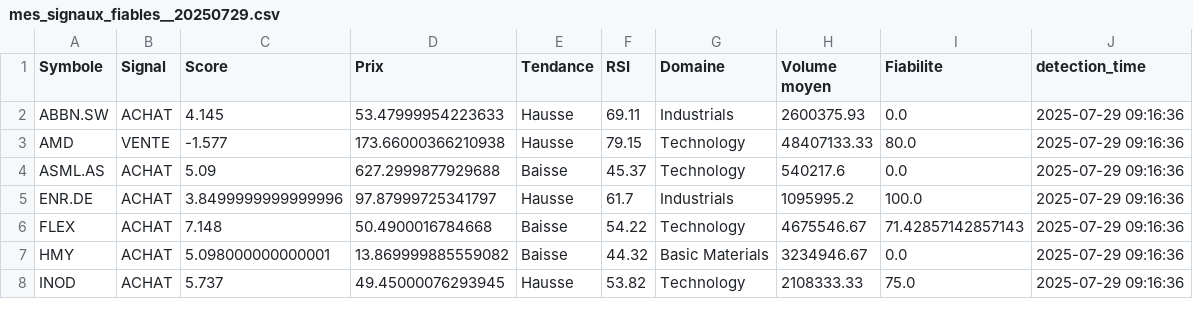
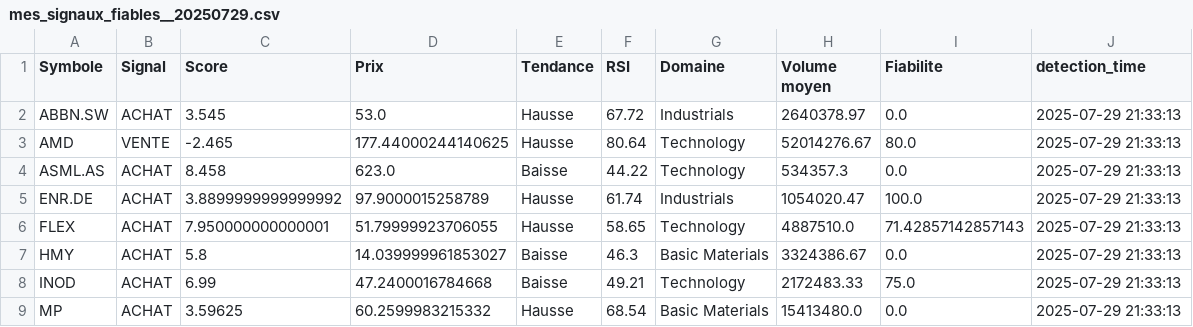
Before and after one commit to Bekay12/Gestion_trade, a CSV file: stock-analysis-ui/src/signaux/mes_signaux_fiables__20250729.csv, drawn as a sheet; only a part is shown; the diff covers the shown part only.

```diff
--- a/stock-analysis-ui/src/signaux/mes_signaux_fiables__20250729.csv
+++ b/stock-analysis-ui/src/signaux/mes_signaux_fiables__20250729.csv
@@ -1,8 +1,9 @@
 Symbole,Signal,Score,Prix,Tendance,RSI,Domaine,Volume moyen,Fiabilite,detection_time
-ABBN.SW,ACHAT,4.145,53.47999954223633,Hausse,69.11,Industrials,2600375.93,0.0,2025-07-29 09:16:36
-AMD,VENTE,-1.577,173.66000366210938,Hausse,79.15,Technology,48407133.33,80.0,2025-07-29 09:16:36
-ASML.AS,ACHAT,5.09,627.2999877929688,Baisse,45.37,Technology,540217.6,0.0,2025-07-29 09:16:36
-ENR.DE,ACHAT,3.8499999999999996,97.87999725341797,Hausse,61.7,Industrials,1095995.2,100.0,2025-07-29 09:16:36
-FLEX,ACHAT,7.148,50.4900016784668,Baisse,54.22,Technology,4675546.67,71.42857142857143,2025-07-29 09:16:36
-HMY,ACHAT,5.098000000000001,13.869999885559082,Baisse,44.32,Basic Materials,3234946.67,0.0,2025-07-29 09:16:36
-INOD,ACHAT,5.737,49.45000076293945,Hausse,53.82,Technology,2108333.33,75.0,2025-07-29 09:16:36
+ABBN.SW,ACHAT,3.545,53.0,Hausse,67.72,Industrials,2640378.97,0.0,2025-07-29 21:33:13
+AMD,VENTE,-2.465,177.44000244140625,Hausse,80.64,Technology,52014276.67,80.0,2025-07-29 21:33:13
+ASML.AS,ACHAT,8.458,623.0,Baisse,44.22,Technology,534357.3,0.0,2025-07-29 21:33:13
+ENR.DE,ACHAT,3.8899999999999992,97.9000015258789,Hausse,61.74,Industrials,1054020.47,100.0,2025-07-29 21:33:13
+FLEX,ACHAT,7.950000000000001,51.79999923706055,Hausse,58.65,Technology,4887510.0,71.42857142857143,2025-07-29 21:33:13
+HMY,ACHAT,5.8,14.039999961853027,Baisse,46.3,Basic Materials,3324386.67,0.0,2025-07-29 21:33:13
+INOD,ACHAT,6.99,47.2400016784668,Baisse,49.21,Technology,2172483.33,75.0,2025-07-29 21:33:13
+MP,ACHAT,3.59625,60.2599983215332,Hausse,68.54,Basic Materials,15413480.0,0.0,2025-07-29 21:33:13
```
Also changed, not shown: 1 added row and 29 edited cells elsewhere in this file, stock-analysis-ui/src/signaux/optimization_hist_4stp.csv, stock-analysis-ui/src/signaux/signaux_trading_20250729.csv, 14 other files.
